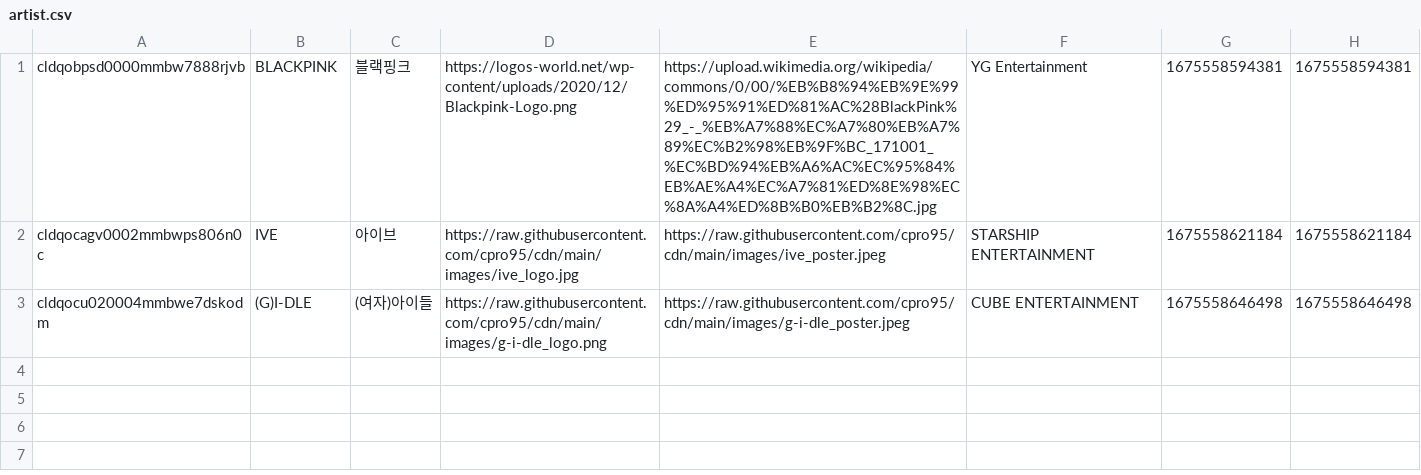
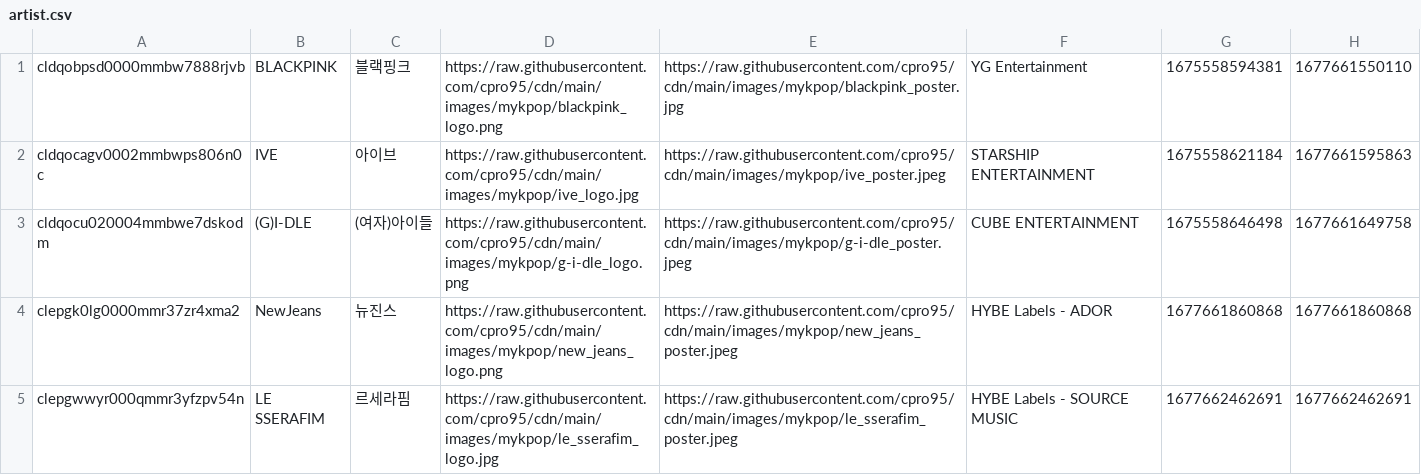
Before and after one commit to cpro95/mykpop, a CSV file: prisma/artist.csv, drawn as a sheet.

```diff
--- a/prisma/artist.csv
+++ b/prisma/artist.csv
@@ -1,3 +1,5 @@
-cldqobpsd0000mmbw7888rjvb,BLACKPINK,"블랙핑크",https://logos-world.net/wp-content/uploads/2020/12/Blackpink-Logo.png,https://upload.wikimedia.org/wikipedia/commons/0/00/%EB%B8%94%EB%9E%99%ED%95%91%ED%81%AC%28BlackPink%29_-_%EB%A7%88%EC%A7%80%EB%A7%89%EC%B2%98%EB%9F%BC_171001_%EC%BD%94%EB%A6%AC%EC%95%84%EB%AE%A4%EC%A7%81%ED%8E%98%EC%8A%A4%ED%8B%B0%EB%B2%8C.jpg,"YG Entertainment",1675558594381,1675558594381
-cldqocagv0002mmbwps806n0c,IVE,"아이브",https://raw.githubusercontent.com/cpro95/cdn/main/images/ive_logo.jpg,https://raw.githubusercontent.com/cpro95/cdn/main/images/ive_poster.jpeg,"STARSHIP ENTERTAINMENT",1675558621184,1675558621184
-cldqocu020004mmbwe7dskodm,(G)I-DLE,"(여자)아이들",https://raw.githubusercontent.com/cpro95/cdn/main/images/g-i-dle_logo.png,https://raw.githubusercontent.com/cpro95/cdn/main/images/g-i-dle_poster.jpeg,"CUBE ENTERTAINMENT",1675558646498,1675558646498
+cldqobpsd0000mmbw7888rjvb,BLACKPINK,"블랙핑크",https://raw.githubusercontent.com/cpro95/cdn/main/images/mykpop/blackpink_logo.png,https://raw.githubusercontent.com/cpro95/cdn/main/images/mykpop/blackpink_poster.jpg,"YG Entertainment",1675558594381,1677661550110
+cldqocagv0002mmbwps806n0c,IVE,"아이브",https://raw.githubusercontent.com/cpro95/cdn/main/images/mykpop/ive_logo.jpg,https://raw.githubusercontent.com/cpro95/cdn/main/images/mykpop/ive_poster.jpeg,"STARSHIP ENTERTAINMENT",1675558621184,1677661595863
+cldqocu020004mmbwe7dskodm,(G)I-DLE,"(여자)아이들",https://raw.githubusercontent.com/cpro95/cdn/main/images/mykpop/g-i-dle_logo.png,https://raw.githubusercontent.com/cpro95/cdn/main/images/mykpop/g-i-dle_poster.jpeg,"CUBE ENTERTAINMENT",1675558646498,1677661649758
+clepgk0lg0000mmr37zr4xma2,NewJeans,"뉴진스",https://raw.githubusercontent.com/cpro95/cdn/main/images/mykpop/new_jeans_logo.png,https://raw.githubusercontent.com/cpro95/cdn/main/images/mykpop/new_jeans_poster.jpeg,"HYBE Labels - ADOR",1677661860868,1677661860868
+clepgwwyr000qmmr3yfzpv54n,"LE SSERAFIM","르세라핌",https://raw.githubusercontent.com/cpro95/cdn/main/images/mykpop/le_sserafim_logo.jpg,https://raw.githubusercontent.com/cpro95/cdn/main/images/mykpop/le_sserafim_poster.jpeg,"HYBE Labels - SOURCE MUSIC",1677662462691,1677662462691
```
Also changed, not shown: prisma/video.csv, 24 other files.
